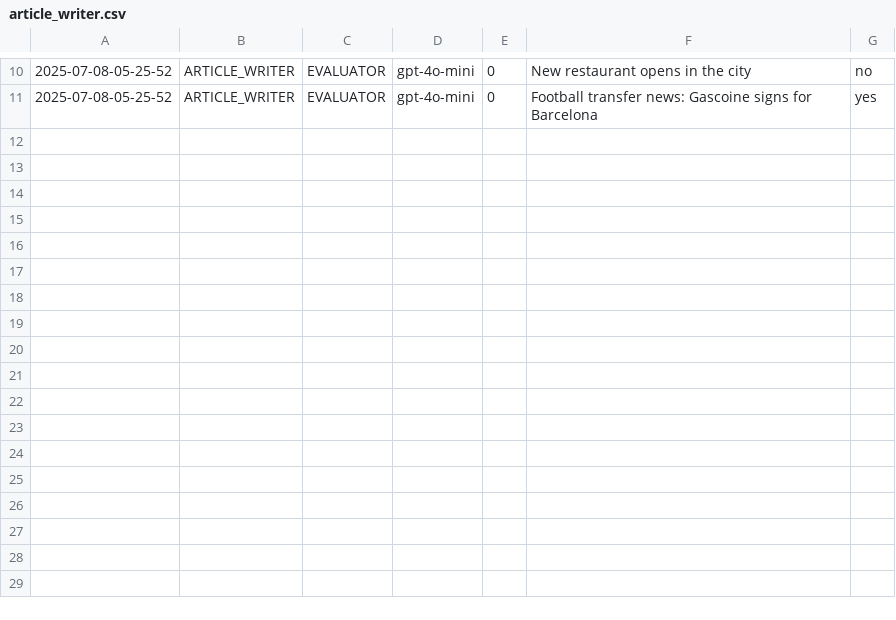
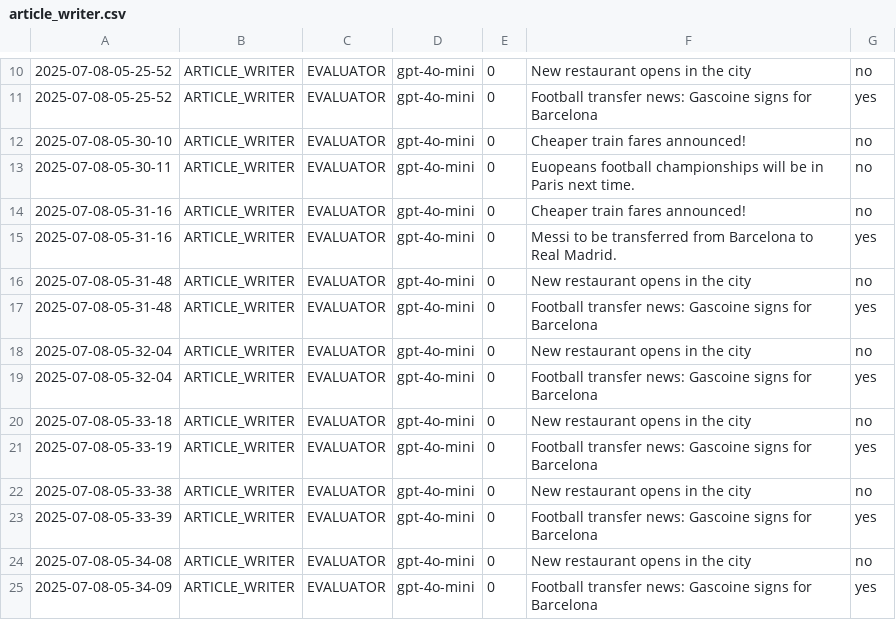
Before and after one commit to Python-Test-Engineer/llm-evaluation-framework, a CSV file: src/case_study/article_writer.csv, drawn as a sheet; only a part is shown, gaps mark what is left out; the diff names each change by its address in the sheet, - before the commit and + after, or states it on an @@ line.

```diff
--- a/src/case_study/article_writer.csv
+++ b/src/case_study/article_writer.csv
+row 12: 2025-07-08-05-30-10 | ARTICLE_WRITER | EVALUATOR | gpt-4o-mini | 0 | Cheaper train fares announced! | no
+row 13: 2025-07-08-05-30-11 | ARTICLE_WRITER | EVALUATOR | gpt-4o-mini | 0 | Euopeans football championships will be in Paris next time. | no
+row 14: 2025-07-08-05-31-16 | ARTICLE_WRITER | EVALUATOR | gpt-4o-mini | 0 | Cheaper train fares announced! | no
+row 15: 2025-07-08-05-31-16 | ARTICLE_WRITER | EVALUATOR | gpt-4o-mini | 0 | Messi to be transferred from Barcelona to Real Madrid. | yes
+row 16: 2025-07-08-05-31-48 | ARTICLE_WRITER | EVALUATOR | gpt-4o-mini | 0 | New restaurant opens in the city | no
+row 17: 2025-07-08-05-31-48 | ARTICLE_WRITER | EVALUATOR | gpt-4o-mini | 0 | Football transfer news: Gascoine signs for Barcelona | yes
+row 18: 2025-07-08-05-32-04 | ARTICLE_WRITER | EVALUATOR | gpt-4o-mini | 0 | New restaurant opens in the city | no
+row 19: 2025-07-08-05-32-04 | ARTICLE_WRITER | EVALUATOR | gpt-4o-mini | 0 | Football transfer news: Gascoine signs for Barcelona | yes
+row 20: 2025-07-08-05-33-18 | ARTICLE_WRITER | EVALUATOR | gpt-4o-mini | 0 | New restaurant opens in the city | no
+row 21: 2025-07-08-05-33-19 | ARTICLE_WRITER | EVALUATOR | gpt-4o-mini | 0 | Football transfer news: Gascoine signs for Barcelona | yes
+row 22: 2025-07-08-05-33-38 | ARTICLE_WRITER | EVALUATOR | gpt-4o-mini | 0 | New restaurant opens in the city | no
+row 23: 2025-07-08-05-33-39 | ARTICLE_WRITER | EVALUATOR | gpt-4o-mini | 0 | Football transfer news: Gascoine signs for Barcelona | yes
+row 24: 2025-07-08-05-34-08 | ARTICLE_WRITER | EVALUATOR | gpt-4o-mini | 0 | New restaurant opens in the city | no
+row 25: 2025-07-08-05-34-09 | ARTICLE_WRITER | EVALUATOR | gpt-4o-mini | 0 | Football transfer news: Gascoine signs for Barcelona | yes
```
Also changed, not shown: 2 other files.
